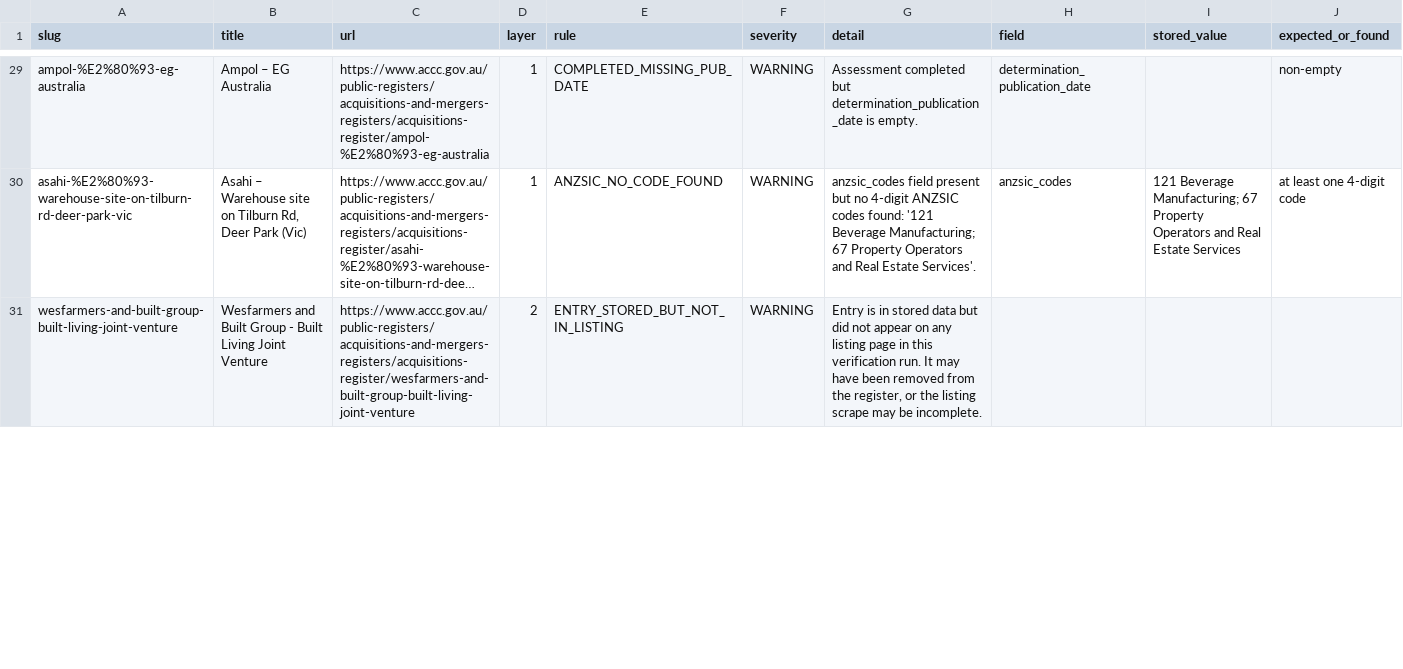
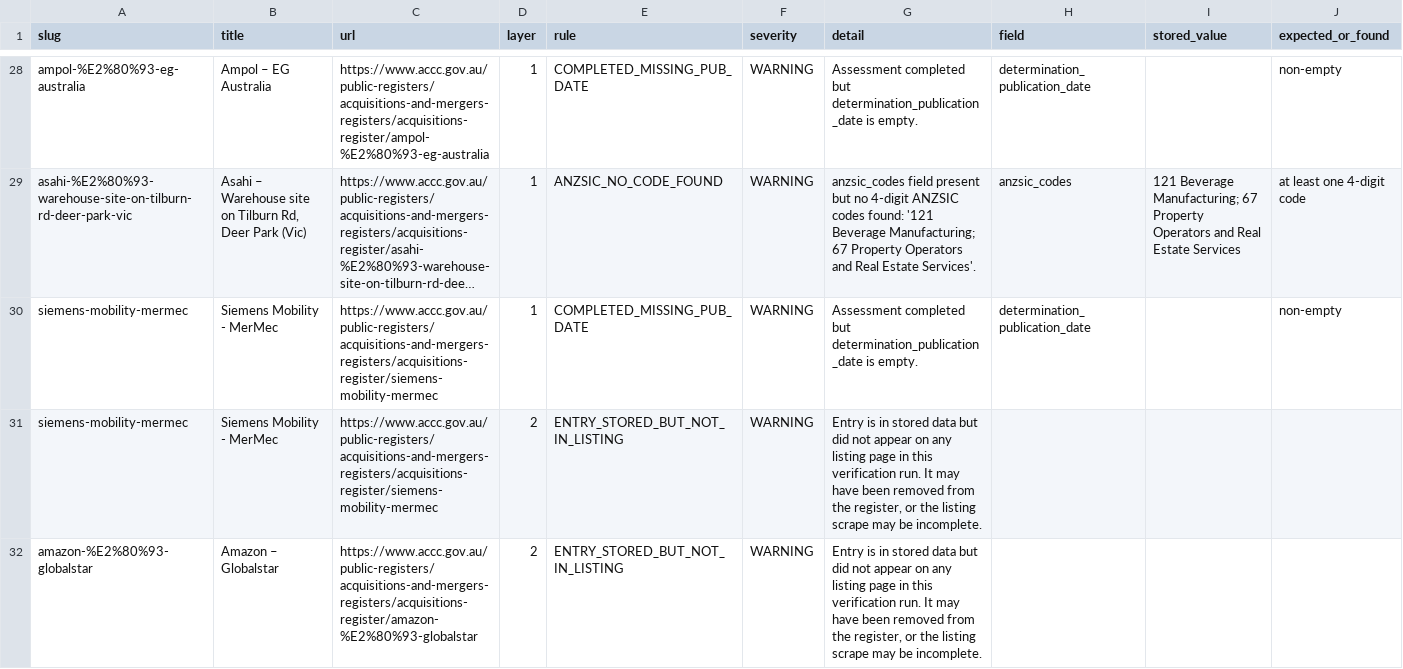
Before and after one commit to Test0112358/notification-check, a CSV file: data/verification_report.csv, drawn as a sheet; only a part is shown, gaps mark what is left out; long unchanged cells end in …; the diff covers the shown part only; the diff names each change by its address in the sheet, - before the commit and + after, or states it on an @@ line.

```diff
--- a/data/verification_report.csv
+++ b/data/verification_report.csv
@@ row 16 moved to row 30: siemens-mobility-mermec @@
-A31 (slug): wesfarmers-and-built-group-built-living-joint-venture
+A31 (slug): siemens-mobility-mermec
-B31 (title): Wesfarmers and Built Group - Built Living Joint Venture
+B31 (title): Siemens Mobility - MerMec
-C31 (url): https://www.accc.gov.au/public-registers/acquisitions-and-mergers-registers/acquisitions-register/wesfarmers-and-built-group-built-living-joint-venture
+C31 (url): https://www.accc.gov.au/public-registers/acquisitions-and-mergers-registers/acquisitions-register/siemens-mobility-mermec
+row 32: amazon-%E2%80%93-globalstar | Amazon – Globalstar | https://www.accc.gov.au/public-registers/acquisitions-and-mergers-registers/acquisitions-register/amazon-%E2%80%93-globalstar | 2 | ENTRY_STORED_BUT_NOT_IN_LISTING | WARNING | Entry is in stored data but did not appear on any listing page in this verification run. It may have been removed from the register, or the listing scrape may be incomplete.
```
Also changed, not shown: 9 edited cells elsewhere in this file, 2 other files.
